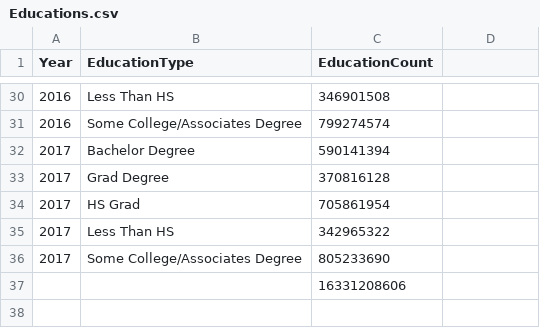
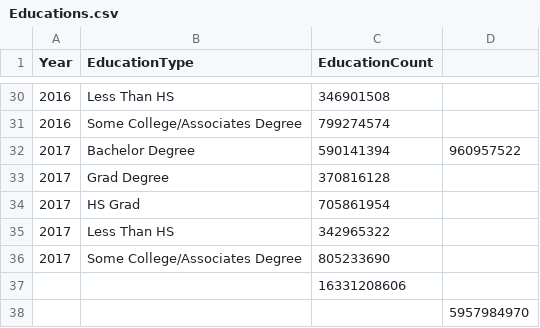
Before and after one commit to thesolecloset/Data-Wonders-Group-Project-1, a CSV file: Educations.csv, drawn as a sheet; only a part is shown, gaps mark what is left out; the diff covers the shown part only.

```diff
--- a/Educations.csv
+++ b/Educations.csv
@@ -32 +32 @@ Year,EducationType,EducationCount
-2017,Bachelor Degree,590141394
+2017,Bachelor Degree,590141394,960957522
@@ -37,0 +38 @@ Year,EducationType,EducationCount
+,,,5957984970
```
Also changed, not shown: 6 edited cells elsewhere in this file.
